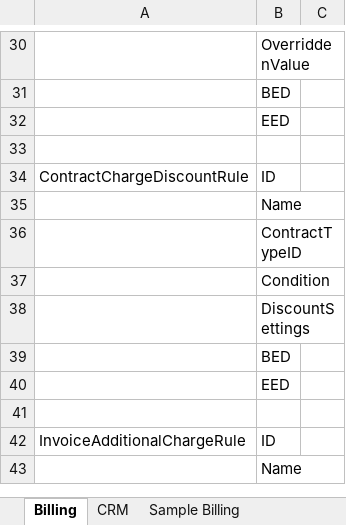
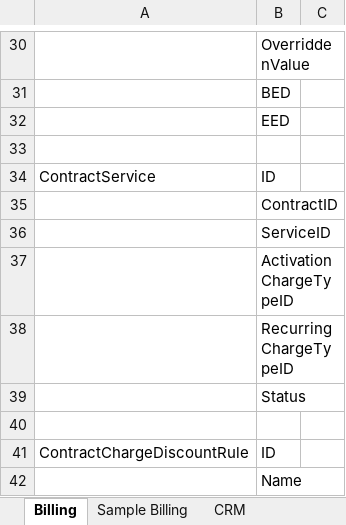
Before and after one commit to ismailzein83/vr, an Excel workbook: Retail/Documents/OSS-BSS/E2E Design.xlsx, sheet Billing, drawn as a sheet; only a part is shown, gaps mark what is left out; the shorter side is filled out with more unchanged rows; values as stored, in another font and other column widths than the file's, no borders; the diff covers the shown part only; the diff names each change by its address in the sheet, - before the commit and + after, or states it on an @@ line.

```diff
--- a/Retail/Documents/OSS-BSS/E2E Design.xlsx (sheet Billing)
+++ b/Retail/Documents/OSS-BSS/E2E Design.xlsx (sheet Billing)
@@ sheet tab order changed: Billing | Sample Billing | CRM @@
+row 34: ContractService | ID
+row 35:  | ContractID
+row 36:  | ServiceID
+row 37:  | ActivationChargeTypeID
+row 38:  | RecurringChargeTypeID
+row 39:  | Status
+row 40: (empty)
```
Also changed, not shown: 20 added rows elsewhere in this sheet, sheet Sample CRM, sheet Sample Inventory, sheet Sample Billing, other sheet tabs.
